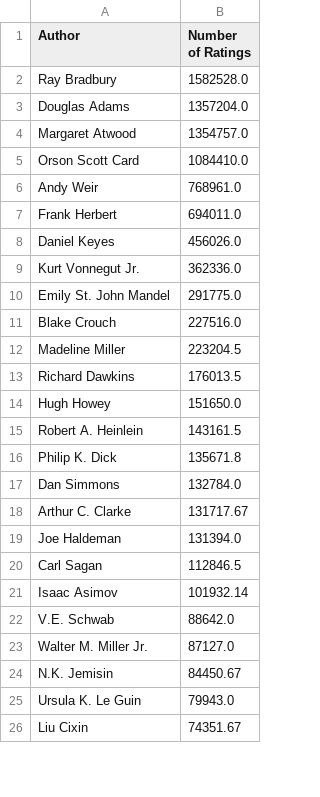
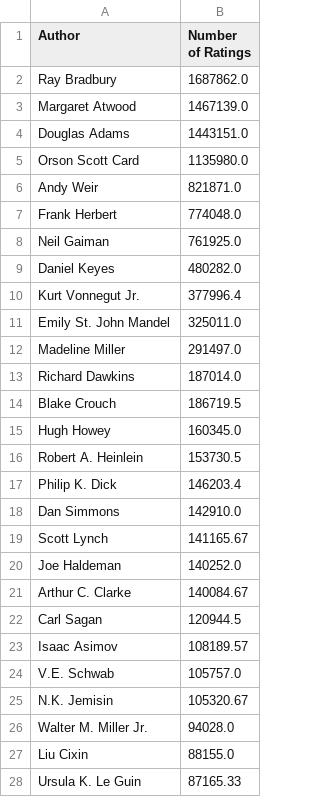
Before and after one commit to victortanasa/book-stats, a CSV file: src/main/resources/csv/MostPopularAuthorsByAverageNumberOfRatings.csv, drawn as a sheet; only a part is shown; the diff covers the shown part only.

```diff
--- a/src/main/resources/csv/MostPopularAuthorsByAverageNumberOfRatings.csv
+++ b/src/main/resources/csv/MostPopularAuthorsByAverageNumberOfRatings.csv
@@ -1,26 +1,28 @@
 "Author","Number of Ratings"
-"Ray Bradbury","1582528.0"
-"Douglas Adams","1357204.0"
-"Margaret Atwood","1354757.0"
-"Orson Scott Card","1084410.0"
-"Andy Weir","768961.0"
-"Frank Herbert","694011.0"
-"Daniel Keyes","456026.0"
-"Kurt Vonnegut Jr.","362336.0"
-"Emily St. John Mandel","291775.0"
-"Blake Crouch","227516.0"
-"Madeline Miller","223204.5"
-"Richard Dawkins","176013.5"
-"Hugh Howey","151650.0"
-"Robert A. Heinlein","143161.5"
-"Philip K. Dick","135671.8"
-"Dan Simmons","132784.0"
-"Arthur C. Clarke","131717.67"
-"Joe Haldeman","131394.0"
-"Carl Sagan","112846.5"
-"Isaac Asimov","101932.14"
-"V.E. Schwab","88642.0"
-"Walter M. Miller Jr.","87127.0"
-"N.K. Jemisin","84450.67"
-"Ursula K. Le Guin","79943.0"
-"Liu Cixin","74351.67"
+"Ray Bradbury","1687862.0"
+"Margaret Atwood","1467139.0"
+"Douglas Adams","1443151.0"
+"Orson Scott Card","1135980.0"
+"Andy Weir","821871.0"
+"Frank Herbert","774048.0"
+"Neil Gaiman","761925.0"
+"Daniel Keyes","480282.0"
+"Kurt Vonnegut Jr.","377996.4"
+"Emily St. John Mandel","325011.0"
+"Madeline Miller","291497.0"
+"Richard Dawkins","187014.0"
+"Blake Crouch","186719.5"
+"Hugh Howey","160345.0"
+"Robert A. Heinlein","153730.5"
+"Philip K. Dick","146203.4"
+"Dan Simmons","142910.0"
+"Scott Lynch","141165.67"
+"Joe Haldeman","140252.0"
+"Arthur C. Clarke","140084.67"
+"Carl Sagan","120944.5"
+"Isaac Asimov","108189.57"
+"V.E. Schwab","105757.0"
+"N.K. Jemisin","105320.67"
+"Walter M. Miller Jr.","94028.0"
+"Liu Cixin","88155.0"
+"Ursula K. Le Guin","87165.33"
```
Also changed, not shown: 14 added rows, 7 removed rows and 21 edited cells elsewhere in this file, src/main/resources/csv/BookAndDateFinished.csv, src/main/resources/csv/BookAndPublicationYear.csv, 22 other files.
